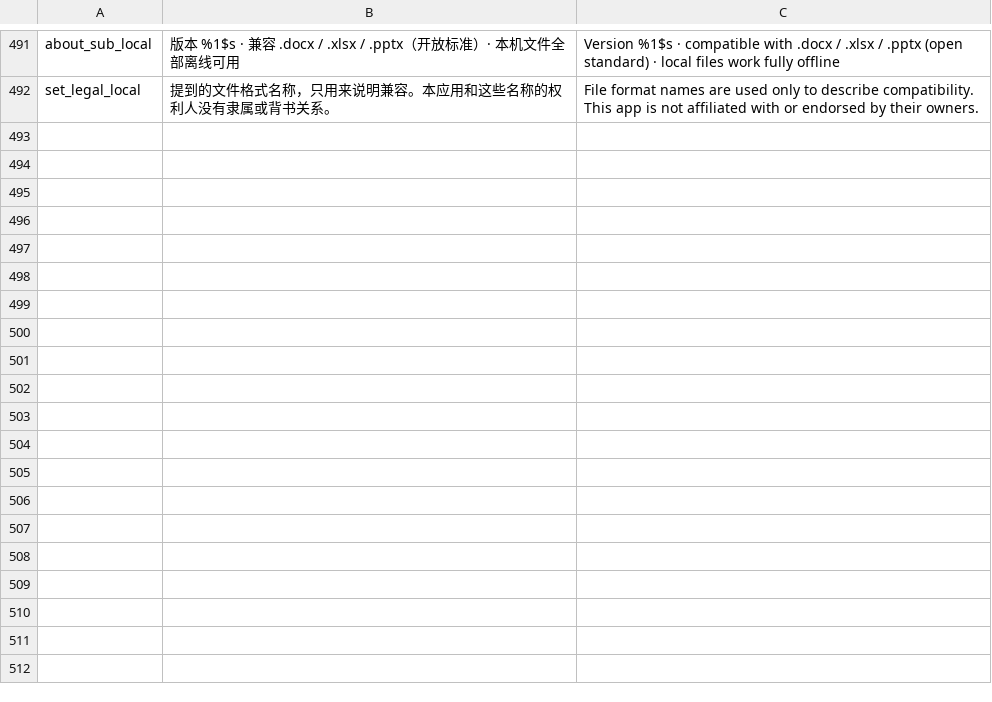
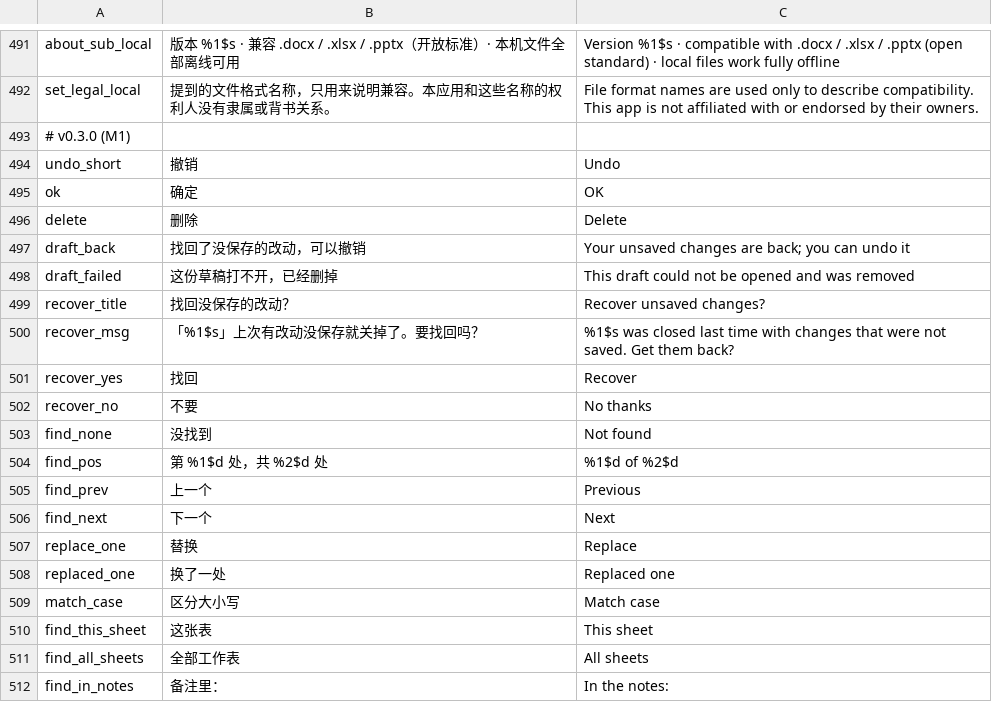
Before and after one commit to kejing-dev/SpatialOffice, a TSV file: tools/strings.tsv, drawn as a sheet; only a part is shown, gaps mark what is left out; the diff covers the shown part only; the diff names each change by its address in the sheet, - before the commit and + after, or states it on an @@ line.

```diff
--- a/tools/strings.tsv
+++ b/tools/strings.tsv
+row 493: # v0.3.0 (M1)
+row 494: undo_short | 撤销 | Undo
+row 495: ok | 确定 | OK
+row 496: delete | 删除 | Delete
+row 497: draft_back | 找回了没保存的改动，可以撤销 | Your unsaved changes are back; you can undo it
+row 498: draft_failed | 这份草稿打不开，已经删掉 | This draft could not be opened and was removed
+row 499: recover_title | 找回没保存的改动？ | Recover unsaved changes?
+row 500: recover_msg | 「%1$s」上次有改动没保存就关掉了。要找回吗？ | %1$s was closed last time with changes that were not saved. Get them back?
+row 501: recover_yes | 找回 | Recover
+row 502: recover_no | 不要 | No thanks
+row 503: find_none | 没找到 | Not found
+row 504: find_pos | 第 %1$d 处，共 %2$d 处 | %1$d of %2$d
+row 505: find_prev | 上一个 | Previous
+row 506: find_next | 下一个 | Next
+row 507: replace_one | 替换 | Replace
+row 508: replaced_one | 换了一处 | Replaced one
+row 509: match_case | 区分大小写 | Match case
+row 510: find_this_sheet | 这张表 | This sheet
+row 511: find_all_sheets | 全部工作表 | All sheets
+row 512: find_in_notes | 备注里： | In the notes:
```
Also changed, not shown: 43 added rows elsewhere in this file, 29 other files.
